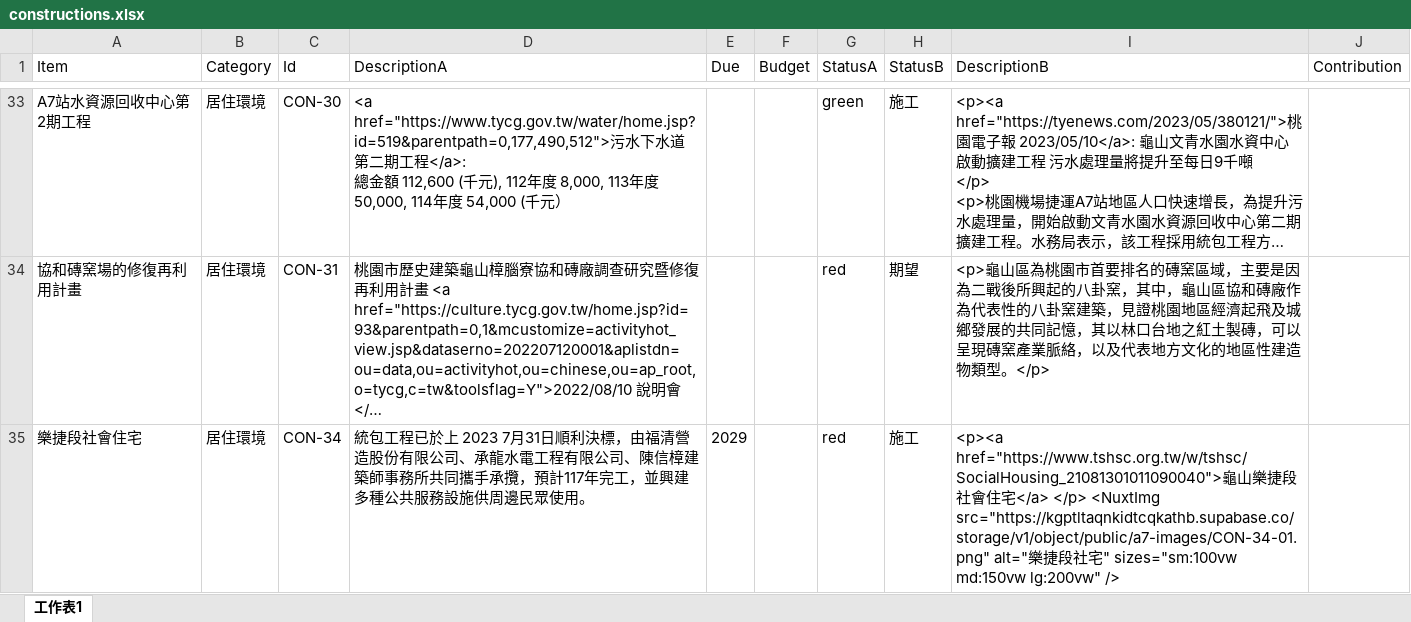
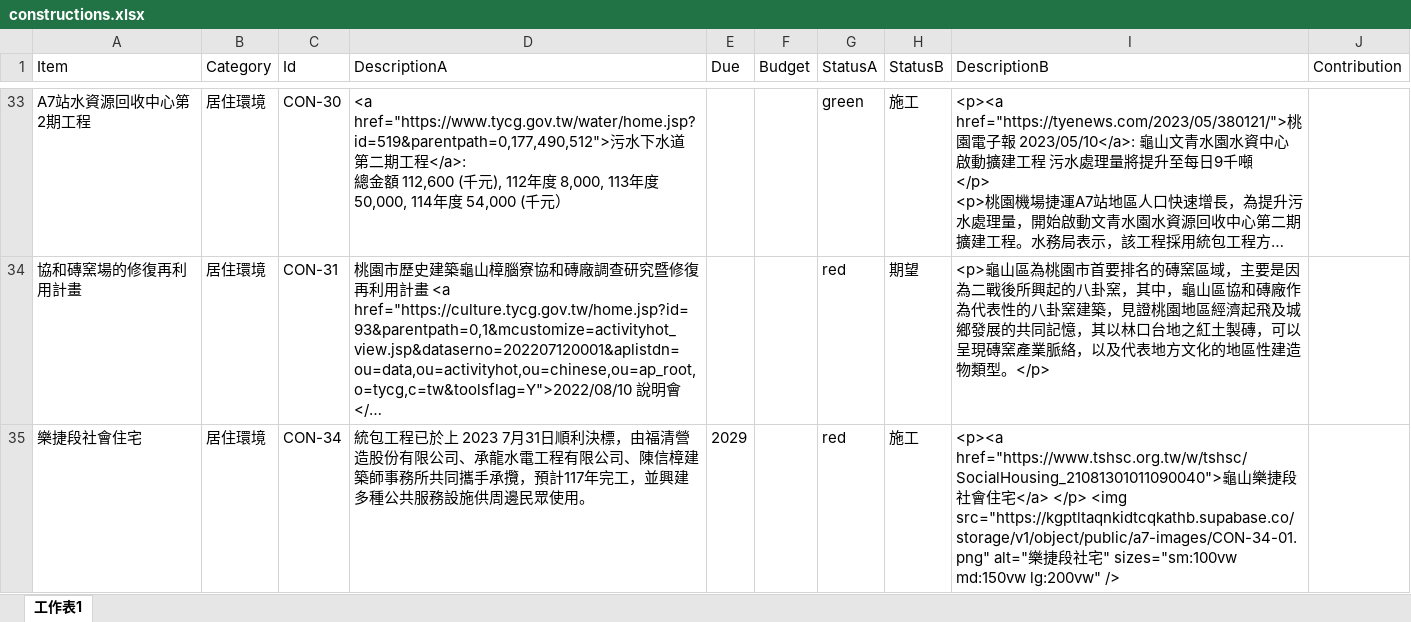
Before and after one commit to TCWang/A7Kanban09, an Excel workbook: data/constructions.xlsx, sheet 工作表1, drawn as a sheet; only a part is shown, gaps mark what is left out; long unchanged cells end in …; values as stored, in another font and other column widths than the file's, no borders; the diff covers the shown part only; the diff names each change by its address in the sheet, - before the commit and + after, or states it on an @@ line.

```diff
--- a/data/constructions.xlsx (sheet 工作表1)
+++ b/data/constructions.xlsx (sheet 工作表1)
-I35 (DescriptionB): …</a> </p> <NuxtImg src="https://kgptltaqnkidtcqkathb.supabase.co/storage/v1/object/public/a7-images/CON-34-01.png" alt="…
+I35 (DescriptionB): …</a> </p> <img src="https://kgptltaqnkidtcqkathb.supabase.co/storage/v1/object/public/a7-images/CON-34-01.png" alt="…
```
Also changed, not shown: 17 edited cells elsewhere in this sheet, 3 other files.
